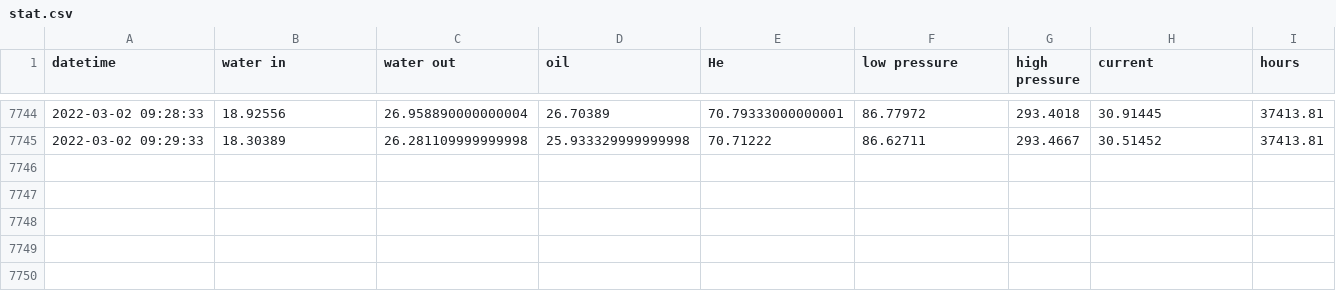
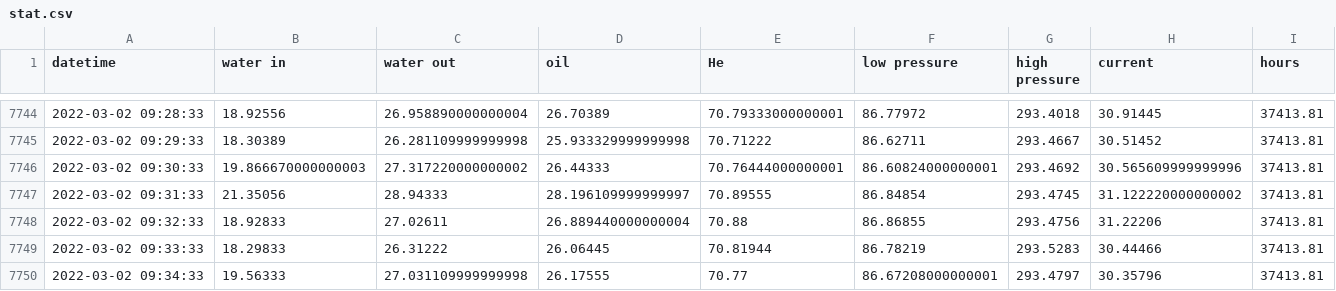
Before and after one commit to SciGEsN/SRC087, a CSV file: data/stat.csv, drawn as a sheet; only a part is shown, gaps mark what is left out.

```diff
--- a/data/stat.csv
+++ b/data/stat.csv
@@ -7745 +7745,6 @@ datetime,water in,water out,oil,He,low pressure,high pressure,current,hours
 2022-03-02 09:29:33,18.30389,26.281109999999998,25.933329999999998,70.71222,86.62711,293.4667,30.51452,37413.81
+2022-03-02 09:30:33,19.866670000000003,27.317220000000002,26.44333,70.76444000000001,86.60824000000001,293.4692,30.565609999999996,37413.81
+2022-03-02 09:31:33,21.35056,28.94333,28.196109999999997,70.89555,86.84854,293.4745,31.122220000000002,37413.81
+2022-03-02 09:32:33,18.92833,27.02611,26.889440000000004,70.88,86.86855,293.4756,31.22206,37413.81
+2022-03-02 09:33:33,18.29833,26.31222,26.06445,70.81944,86.78219,293.5283,30.44466,37413.81
+2022-03-02 09:34:33,19.56333,27.031109999999998,26.17555,70.77,86.67208000000001,293.4797,30.35796,37413.81
```
Also changed, not shown: data/P.csv, data/T2.csv, 9 other files.
